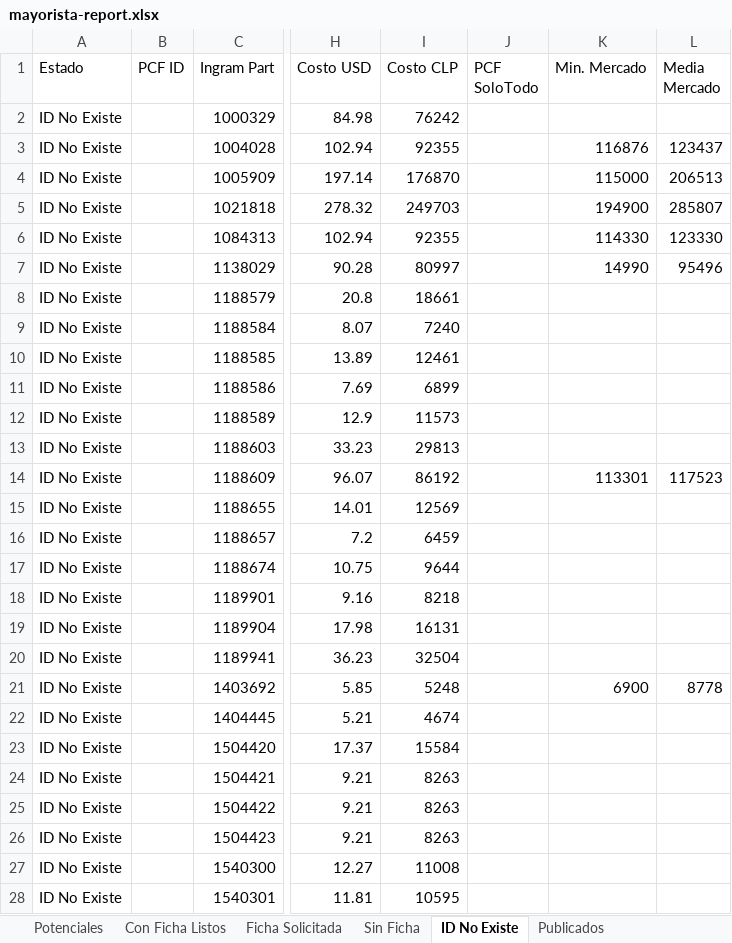
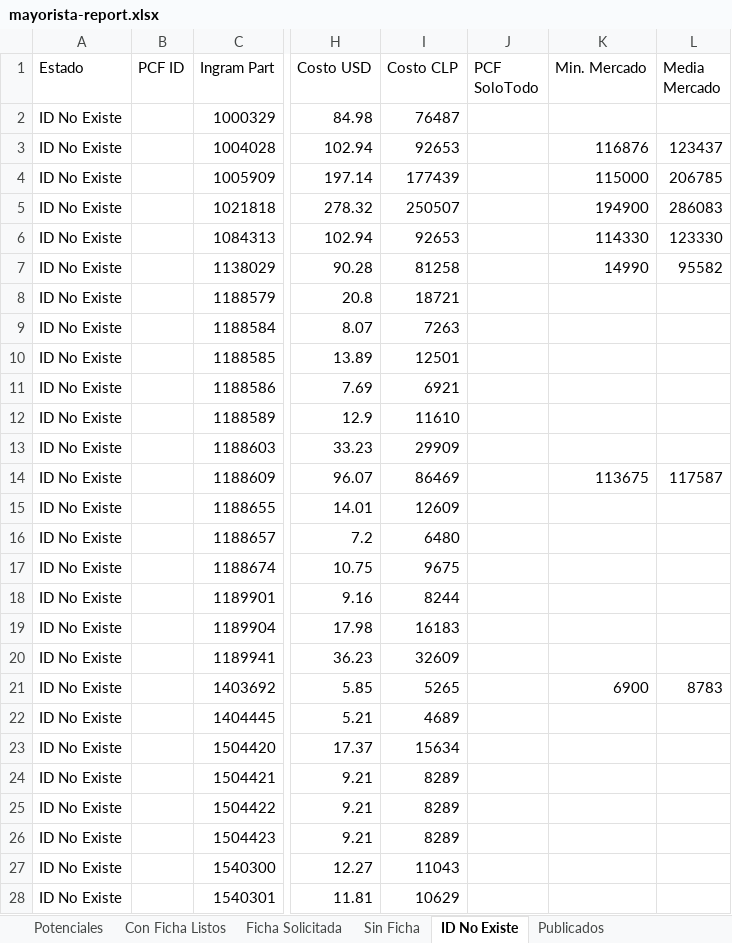
Before and after one commit to aincatoni/pcfactory-monitor-mayoristas, an Excel workbook: mayorista-report.xlsx, sheet ID No Existe, drawn as a sheet; only a part is shown, gaps mark what is left out; values as stored, in another font and other column widths than the file's, no borders; the diff covers the shown part only; the diff names each change by its address in the sheet, - before the commit and + after, or states it on an @@ line.

```diff
--- a/mayorista-report.xlsx (sheet ID No Existe)
+++ b/mayorista-report.xlsx (sheet ID No Existe)
-I2 (Costo CLP): 76242
+I2 (Costo CLP): 76487
-I3 (Costo CLP): 92355
+I3 (Costo CLP): 92653
-I4 (Costo CLP): 176870
+I4 (Costo CLP): 177439
-L4 (Media Mercado): 206513
+L4 (Media Mercado): 206785
-I5 (Costo CLP): 249703
+I5 (Costo CLP): 250507
-L5 (Media Mercado): 285807
+L5 (Media Mercado): 286083
-I6 (Costo CLP): 92355
+I6 (Costo CLP): 92653
-I7 (Costo CLP): 80997
+I7 (Costo CLP): 81258
-L7 (Media Mercado): 95496
+L7 (Media Mercado): 95582
-I8 (Costo CLP): 18661
+I8 (Costo CLP): 18721
-I9 (Costo CLP): 7240
+I9 (Costo CLP): 7263
-I10 (Costo CLP): 12461
+I10 (Costo CLP): 12501
-I11 (Costo CLP): 6899
+I11 (Costo CLP): 6921
-I12 (Costo CLP): 11573
+I12 (Costo CLP): 11610
-I13 (Costo CLP): 29813
+I13 (Costo CLP): 29909
-I14 (Costo CLP): 86192
+I14 (Costo CLP): 86469
-K14 (Min. Mercado): 113301
+K14 (Min. Mercado): 113675
-L14 (Media Mercado): 117523
+L14 (Media Mercado): 117587
-I15 (Costo CLP): 12569
+I15 (Costo CLP): 12609
-I16 (Costo CLP): 6459
+I16 (Costo CLP): 6480
-I17 (Costo CLP): 9644
+I17 (Costo CLP): 9675
-I18 (Costo CLP): 8218
+I18 (Costo CLP): 8244
-I19 (Costo CLP): 16131
+I19 (Costo CLP): 16183
-I20 (Costo CLP): 32504
+I20 (Costo CLP): 32609
-I21 (Costo CLP): 5248
+I21 (Costo CLP): 5265
-L21 (Media Mercado): 8778
+L21 (Media Mercado): 8783
-I22 (Costo CLP): 4674
+I22 (Costo CLP): 4689
-I23 (Costo CLP): 15584
+I23 (Costo CLP): 15634
-I24:I26 (Costo CLP): 8263
+I24:I26 (Costo CLP): 8289
-I27 (Costo CLP): 11008
+I27 (Costo CLP): 11043
-I28 (Costo CLP): 10595
+I28 (Costo CLP): 10629
```
Also changed, not shown: 1401 edited cells elsewhere in this sheet, sheet Potenciales, sheet Publicados, sheet Con Ficha Listos, sheet Ficha Solicitada, sheet Sin Ficha, 2 other files.
